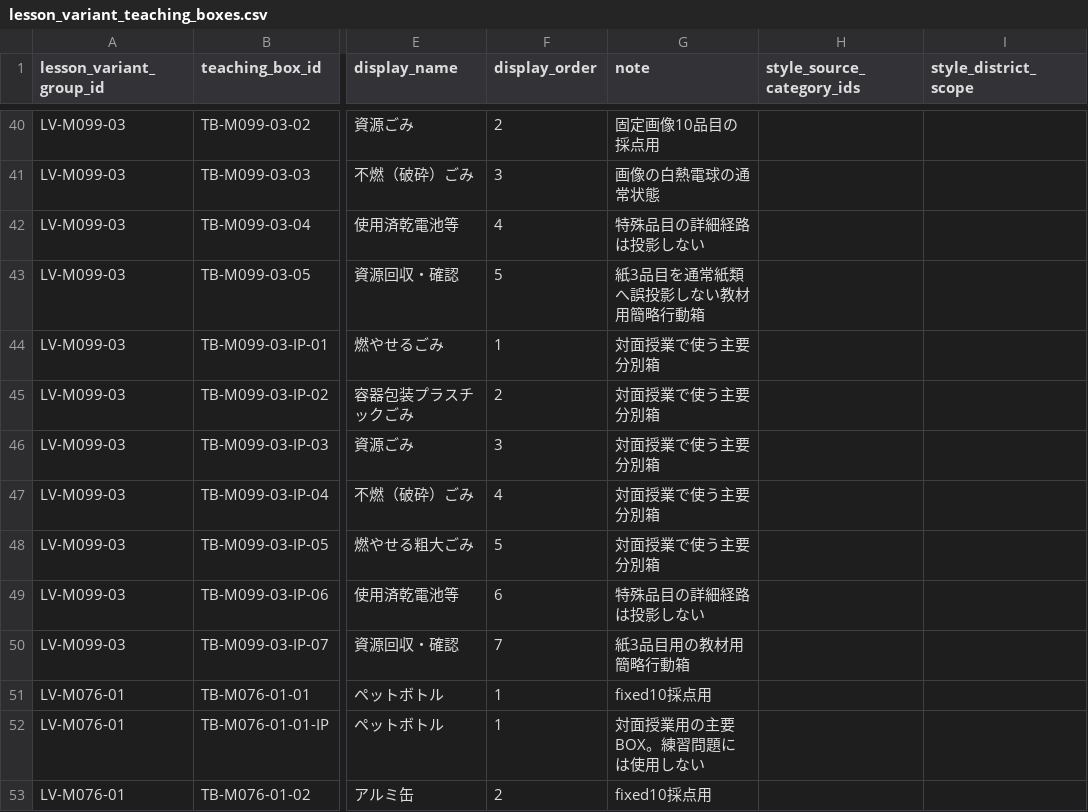
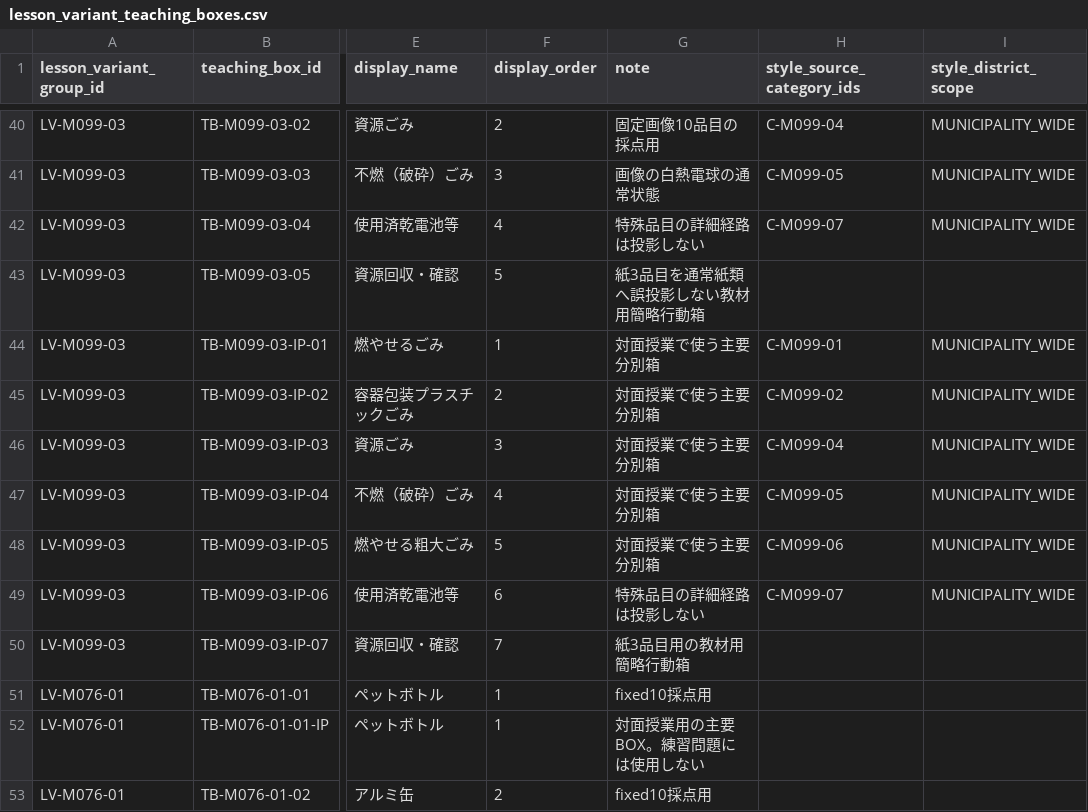
Before and after one commit to testeste55555/Separate-garbage, a CSV file: data/app/lesson_variant_teaching_boxes.csv, drawn as a sheet; only a part is shown, gaps mark what is left out; the diff covers the shown part only; the diff names each change by its address in the sheet, - before the commit and + after, or states it on an @@ line.

```diff
--- a/data/app/lesson_variant_teaching_boxes.csv
+++ b/data/app/lesson_variant_teaching_boxes.csv
-H40 (style_source_category_ids): (empty)
+H40 (style_source_category_ids): C-M099-04
-I40:I42 (style_district_scope): (empty)
+I40:I42 (style_district_scope): MUNICIPALITY_WIDE
-H41 (style_source_category_ids): (empty)
+H41 (style_source_category_ids): C-M099-05
-H42 (style_source_category_ids): (empty)
+H42 (style_source_category_ids): C-M099-07
-H44 (style_source_category_ids): (empty)
+H44 (style_source_category_ids): C-M099-01
-I44:I49 (style_district_scope): (empty)
+I44:I49 (style_district_scope): MUNICIPALITY_WIDE
-H45 (style_source_category_ids): (empty)
+H45 (style_source_category_ids): C-M099-02
-H46 (style_source_category_ids): (empty)
+H46 (style_source_category_ids): C-M099-04
-H47 (style_source_category_ids): (empty)
+H47 (style_source_category_ids): C-M099-05
-H48 (style_source_category_ids): (empty)
+H48 (style_source_category_ids): C-M099-06
-H49 (style_source_category_ids): (empty)
+H49 (style_source_category_ids): C-M099-07
```
Also changed, not shown: 50 edited cells elsewhere in this file, data/style_research/08_style_ui_projection.csv.
